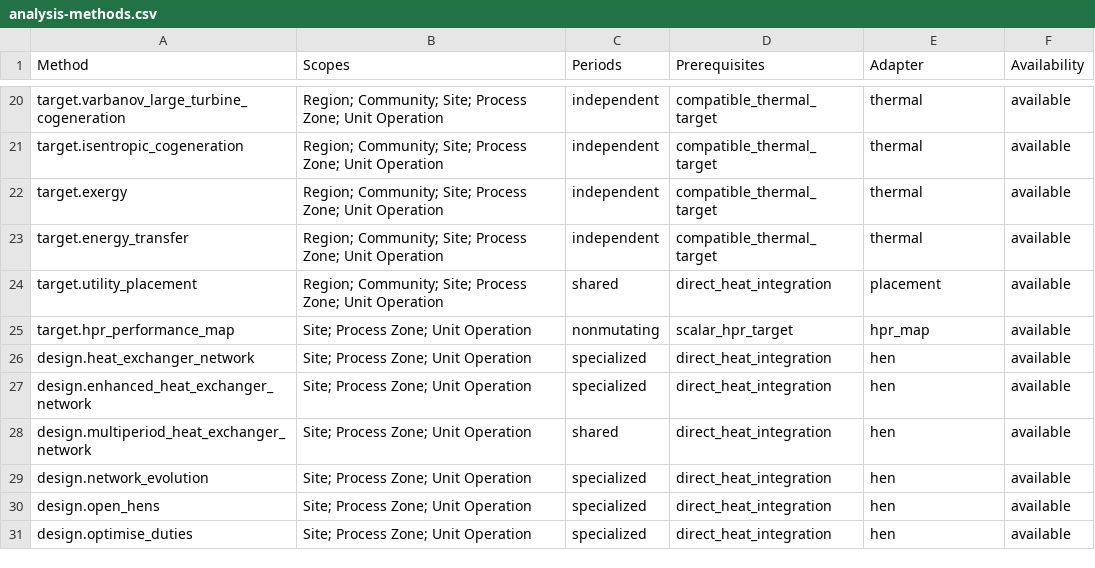
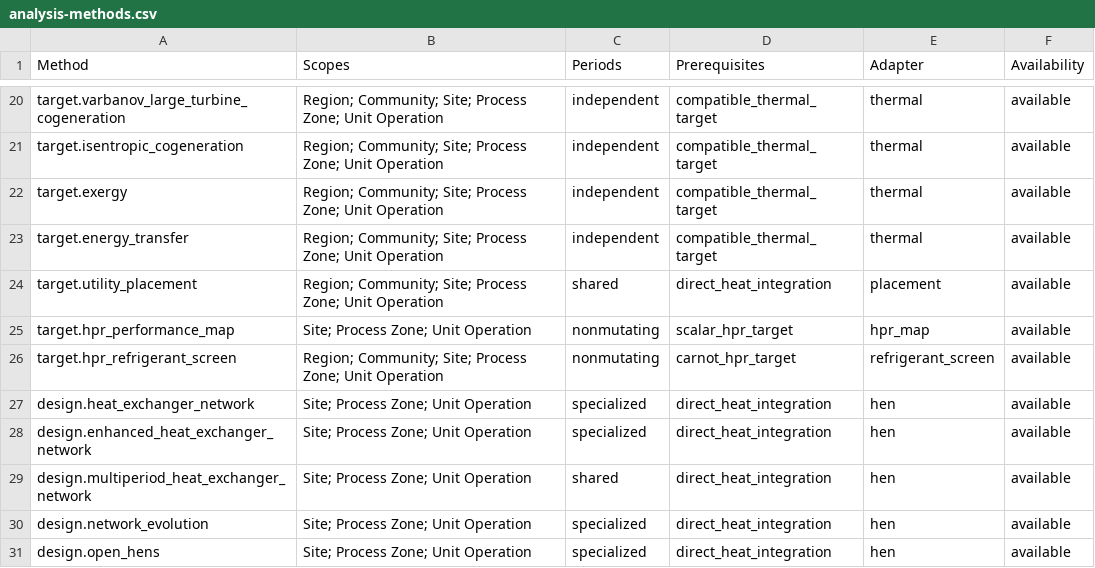
Before and after one commit to waikato-ahuora-smart-energy-systems/OpenPinch, a CSV file: docs/_data/analysis-methods.csv, drawn as a sheet; only a part is shown, gaps mark what is left out; the shorter side is filled out with more unchanged rows.

```diff
--- a/docs/_data/analysis-methods.csv
+++ b/docs/_data/analysis-methods.csv
@@ -25,2 +25,3 @@ target.utility_placement,Region; Community; Site; Process Zone; Unit Operation,s
 target.hpr_performance_map,Site; Process Zone; Unit Operation,nonmutating,scalar_hpr_target,hpr_map,available
+target.hpr_refrigerant_screen,Region; Community; Site; Process Zone; Unit Operation,nonmutating,carnot_hpr_target,refrigerant_screen,available
 design.heat_exchanger_network,Site; Process Zone; Unit Operation,specialized,direct_heat_integration,hen,available
```
Also changed, not shown: docs/_data/tutorial-coverage.csv, 15 other files.
